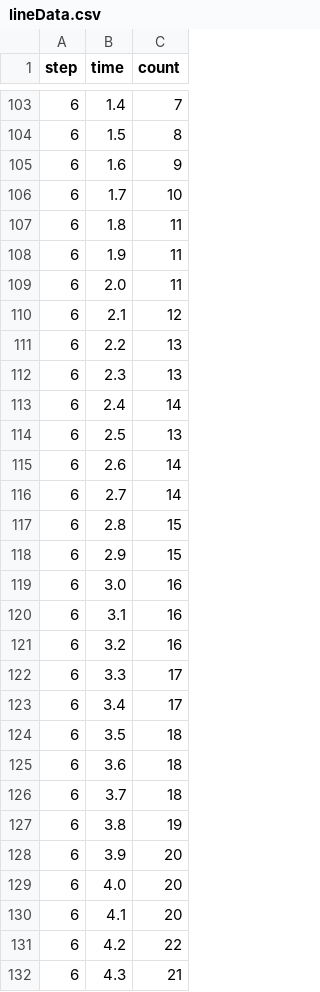
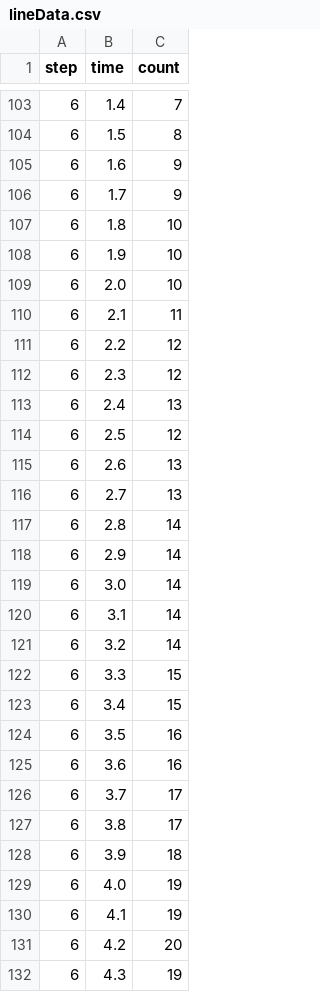
Before and after one commit to UrbanInstitute/long-prison-terms, a CSV file: data/lineData.csv, drawn as a sheet; only a part is shown, gaps mark what is left out; the diff covers the shown part only.

```diff
--- a/data/lineData.csv
+++ b/data/lineData.csv
@@ -105,28 +105,28 @@ step,time,count
 6,1.6,9
-6,1.7,10
-6,1.8,11
-6,1.9,11
-6,2.0,11
-6,2.1,12
-6,2.2,13
-6,2.3,13
-6,2.4,14
-6,2.5,13
-6,2.6,14
-6,2.7,14
-6,2.8,15
-6,2.9,15
-6,3.0,16
-6,3.1,16
-6,3.2,16
-6,3.3,17
-6,3.4,17
-6,3.5,18
-6,3.6,18
-6,3.7,18
-6,3.8,19
-6,3.9,20
-6,4.0,20
-6,4.1,20
-6,4.2,22
-6,4.3,21
+6,1.7,9
+6,1.8,10
+6,1.9,10
+6,2.0,10
+6,2.1,11
+6,2.2,12
+6,2.3,12
+6,2.4,13
+6,2.5,12
+6,2.6,13
+6,2.7,13
+6,2.8,14
+6,2.9,14
+6,3.0,14
+6,3.1,14
+6,3.2,14
+6,3.3,15
+6,3.4,15
+6,3.5,16
+6,3.6,16
+6,3.7,17
+6,3.8,17
+6,3.9,18
+6,4.0,19
+6,4.1,19
+6,4.2,20
+6,4.3,19
```
Also changed, not shown: 107 edited cells elsewhere in this file, data/introData.csv, 4 other files.
